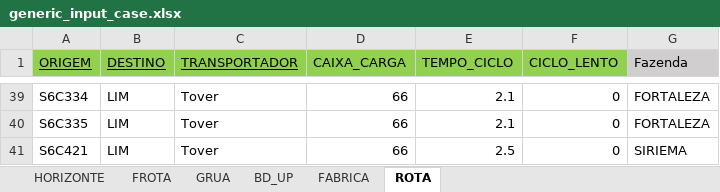
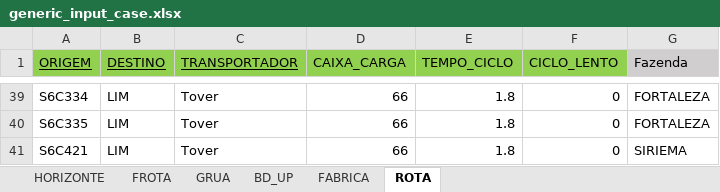
Before and after one commit to SabrinaLameiras/TransformacaoDigital, an Excel workbook: Dados/generic_input_case.xlsx, sheet ROTA, drawn as a sheet; only a part is shown, gaps mark what is left out; values as stored, in another font and other column widths than the file's, no borders; the diff covers the shown part only; the diff names each change by its address in the sheet, - before the commit and + after, or states it on an @@ line.

```diff
--- a/Dados/generic_input_case.xlsx (sheet ROTA)
+++ b/Dados/generic_input_case.xlsx (sheet ROTA)
-E39:E40 (TEMPO_CICLO): 2.1
+E39:E40 (TEMPO_CICLO): 1.8
-E41 (TEMPO_CICLO): 2.5
+E41 (TEMPO_CICLO): 1.8
```
Also changed, not shown: 27 edited cells elsewhere in this sheet, formulas that keep their value.
